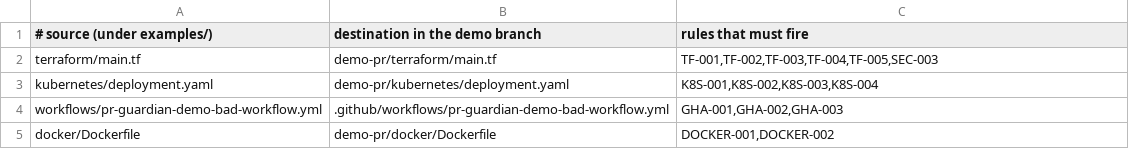
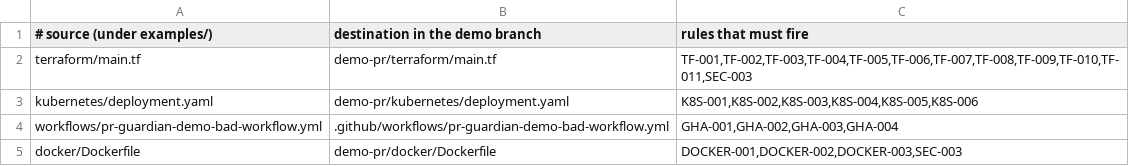
Before and after one commit to siddharthtp10/pr-guardian-action, a TSV file: examples/manifest.tsv, drawn as a sheet.

```diff
--- a/examples/manifest.tsv
+++ b/examples/manifest.tsv
@@ -1,5 +1,5 @@
 # source (under examples/)	destination in the demo branch	rules that must fire
-terraform/main.tf	demo-pr/terraform/main.tf	TF-001,TF-002,TF-003,TF-004,TF-005,SEC-003
-kubernetes/deployment.yaml	demo-pr/kubernetes/deployment.yaml	K8S-001,K8S-002,K8S-003,K8S-004
-workflows/pr-guardian-demo-bad-workflow.yml	.github/workflows/pr-guardian-demo-bad-workflow.yml	GHA-001,GHA-002,GHA-003
-docker/Dockerfile	demo-pr/docker/Dockerfile	DOCKER-001,DOCKER-002
+terraform/main.tf	demo-pr/terraform/main.tf	TF-001,TF-002,TF-003,TF-004,TF-005,TF-006,TF-007,TF-008,TF-009,TF-010,TF-011,SEC-003
+kubernetes/deployment.yaml	demo-pr/kubernetes/deployment.yaml	K8S-001,K8S-002,K8S-003,K8S-004,K8S-005,K8S-006
+workflows/pr-guardian-demo-bad-workflow.yml	.github/workflows/pr-guardian-demo-bad-workflow.yml	GHA-001,GHA-002,GHA-003,GHA-004
+docker/Dockerfile	demo-pr/docker/Dockerfile	DOCKER-001,DOCKER-002,DOCKER-003,SEC-003
```
Also changed, not shown: 25 other files.
